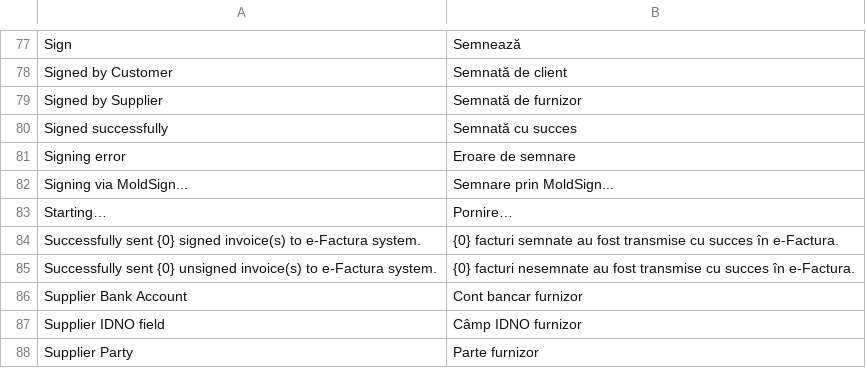
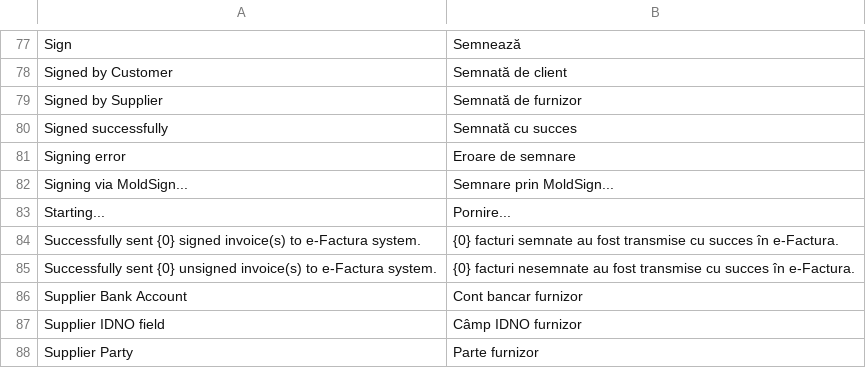
Before and after one commit to evghenin/erpnext_moldova_efactura, a CSV file: erpnext_moldova_efactura/translations/ro.csv, drawn as a sheet; only a part is shown, gaps mark what is left out; removed rows and columns are numbered as before the commit, all else as after; the diff names each change by its address in the sheet, - before the commit and + after, or states it on an @@ line.

Commit message:
Fixed Sales Invoice List status

```diff
--- a/erpnext_moldova_efactura/translations/ro.csv
+++ b/erpnext_moldova_efactura/translations/ro.csv
-row 83: Starting… | Pornire…
+row 83: Starting... | Pornire...
```
Also changed, not shown: erpnext_moldova_efactura/translations/ru.csv, 1 other file.
